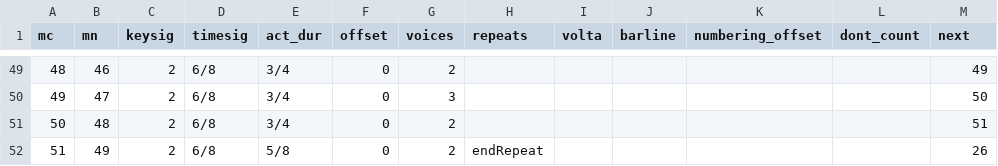
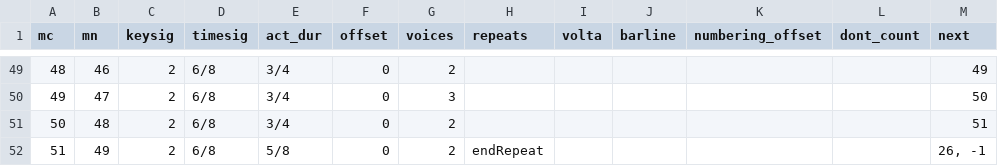
Before and after one commit to DCMLab/kozeluh_sonatas, a TSV file: measures/14op13no2b.tsv, drawn as a sheet; only a part is shown, gaps mark what is left out.

```diff
--- a/measures/14op13no2b.tsv
+++ b/measures/14op13no2b.tsv
@@ -51,2 +51,2 @@ mc	mn	keysig	timesig	act_dur	offset	voices	repeats	volta	barline	numbering_offse
 50	48	2	6/8	3/4	0	2						51
-51	49	2	6/8	5/8	0	2	endRepeat					26
+51	49	2	6/8	5/8	0	2	endRepeat					26, -1
```
Also changed, not shown: measures/11op10no1a.tsv, measures/14op13no2a.tsv, 52 other files.
